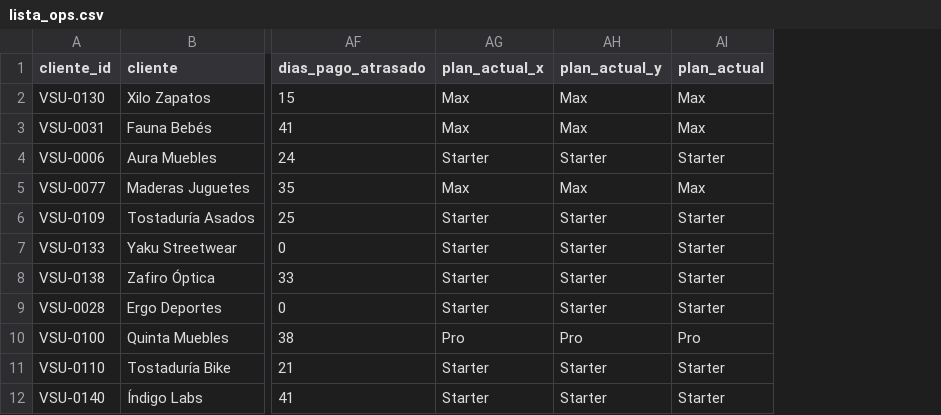
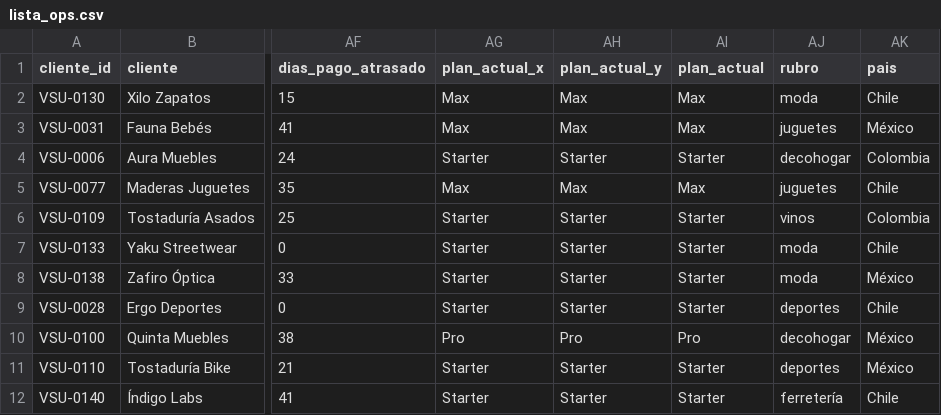
Before and after one commit to nicoandonie/versu-ops-engineer-case, a CSV file: lista_ops.csv, drawn as a sheet; only a part is shown, gaps mark what is left out; the diff names each change by its address in the sheet, - before the commit and + after, or states it on an @@ line.

Commit message:
Finalizar panel interactivo Ops

```diff
--- a/lista_ops.csv
+++ b/lista_ops.csv
+column AJ (rubro), rows 2-12: moda | juguetes | decohogar | juguetes | vinos | moda | moda | deportes | decohogar | deportes | ferretería
+column AK (pais), rows 2-12: Chile | México | Colombia | Chile | Colombia | Chile | México | Chile | México | México | Chile
```
Also changed, not shown: 3 other files.
